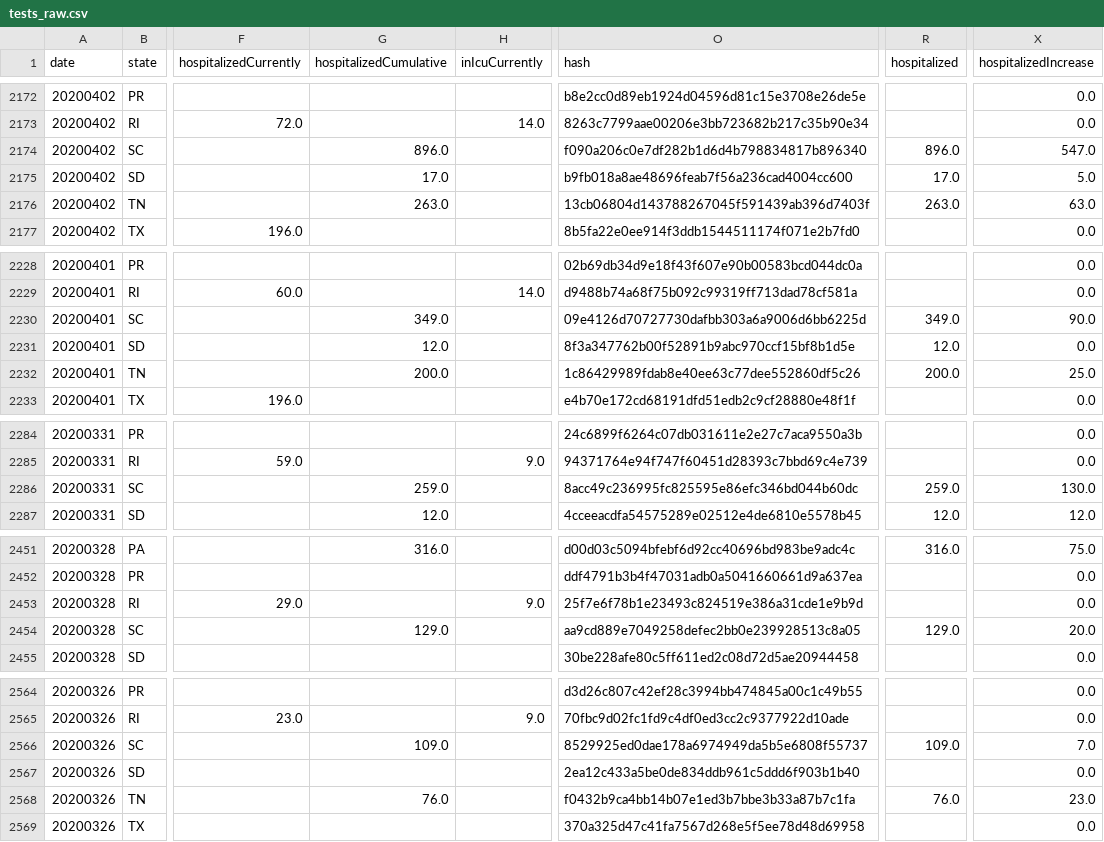
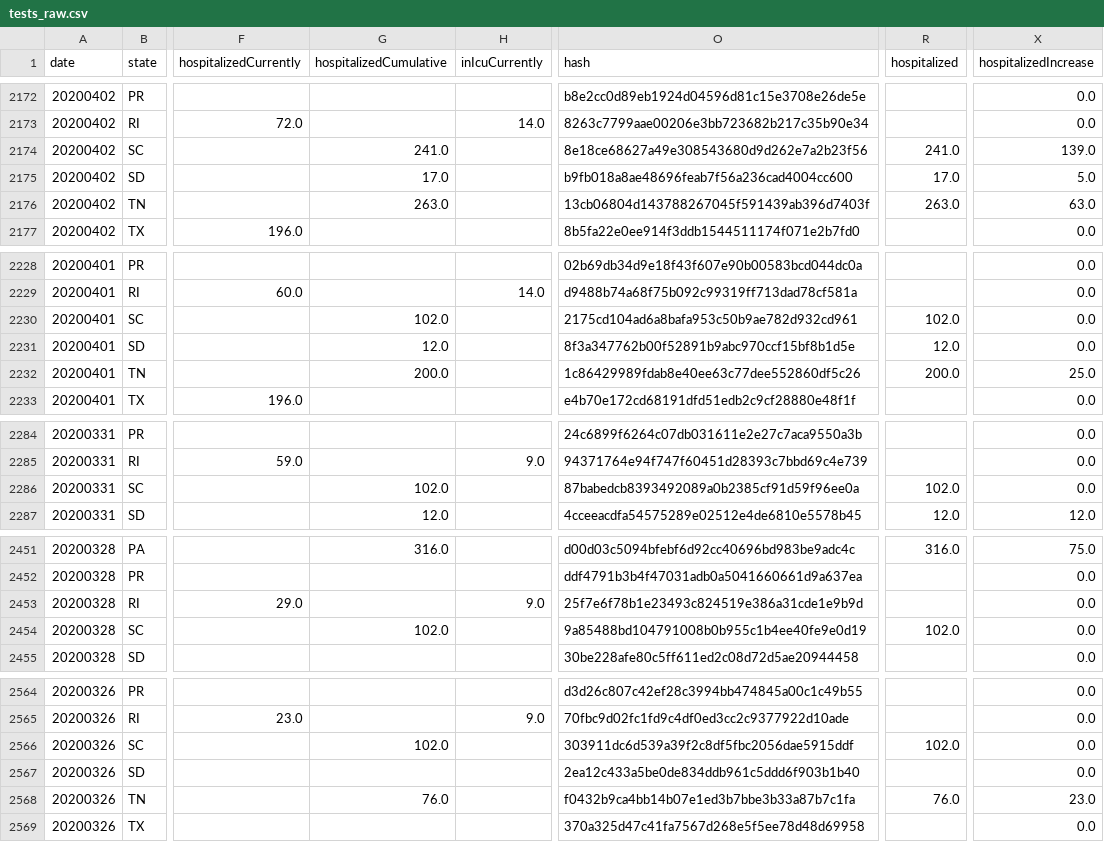
Before and after one commit to fmossott/COVID19-US, a CSV file: data/tests_raw.csv, drawn as a sheet; only a part is shown, gaps mark what is left out; the diff covers the shown part only; the diff names each change by its address in the sheet, - before the commit and + after, or states it on an @@ line.

Commit message:
Merge 2020-05-11T16:10:15+00:00

```diff
--- a/data/tests_raw.csv
+++ b/data/tests_raw.csv
-G2174 (hospitalizedCumulative): 896.0
+G2174 (hospitalizedCumulative): 241.0
-O2174 (hash): f090a206c0e7df282b1d6d4b798834817b896340
+O2174 (hash): 8e18ce68627a49e308543680d9d262e7a2b23f56
-R2174 (hospitalized): 896.0
+R2174 (hospitalized): 241.0
-X2174 (hospitalizedIncrease): 547.0
+X2174 (hospitalizedIncrease): 139.0
-G2230 (hospitalizedCumulative): 349.0
+G2230 (hospitalizedCumulative): 102.0
-O2230 (hash): 09e4126d70727730dafbb303a6a9006d6bb6225d
+O2230 (hash): 2175cd104ad6a8bafa953c50b9ae782d932cd961
-R2230 (hospitalized): 349.0
+R2230 (hospitalized): 102.0
-X2230 (hospitalizedIncrease): 90.0
+X2230 (hospitalizedIncrease): 0.0
-G2286 (hospitalizedCumulative): 259.0
+G2286 (hospitalizedCumulative): 102.0
-O2286 (hash): 8acc49c236995fc825595e86efc346bd044b60dc
+O2286 (hash): 87babedcb8393492089a0b2385cf91d59f96ee0a
-R2286 (hospitalized): 259.0
+R2286 (hospitalized): 102.0
-X2286 (hospitalizedIncrease): 130.0
+X2286 (hospitalizedIncrease): 0.0
-G2454 (hospitalizedCumulative): 129.0
+G2454 (hospitalizedCumulative): 102.0
-O2454 (hash): aa9cd889e7049258defec2bb0e239928513c8a05
+O2454 (hash): 9a85488bd104791008b0b955c1b4ee40fe9e0d19
-R2454 (hospitalized): 129.0
+R2454 (hospitalized): 102.0
-X2454 (hospitalizedIncrease): 20.0
+X2454 (hospitalizedIncrease): 0.0
-G2566 (hospitalizedCumulative): 109.0
+G2566 (hospitalizedCumulative): 102.0
-O2566 (hash): 8529925ed0dae178a6974949da5b5e6808f55737
+O2566 (hash): 303911dc6d539a39f2c8df5fbc2056dae5915ddf
-R2566 (hospitalized): 109.0
+R2566 (hospitalized): 102.0
-X2566 (hospitalizedIncrease): 7.0
+X2566 (hospitalizedIncrease): 0.0
```
Also changed, not shown: 10 edited cells elsewhere in this file.
